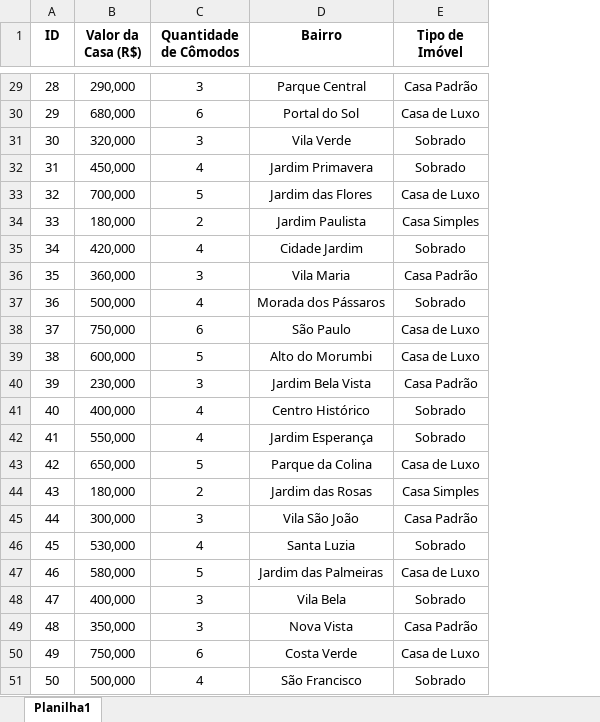
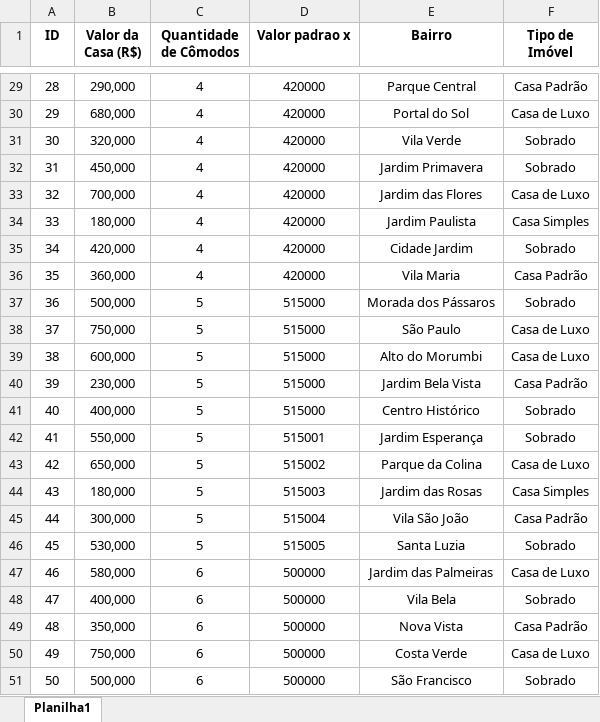
Before and after one commit to Wesley708/Machine-Learning-Regressao, an Excel workbook: casa.xlsx, sheet Planilha1, drawn as a sheet; only a part is shown, gaps mark what is left out; values as stored, in another font and other column widths than the file's, no borders; charts and pictures not drawn; the diff covers the shown part only; the diff names each change by its address in the sheet, - before the commit and + after, or states it on an @@ line.

```diff
--- a/casa.xlsx (sheet Planilha1)
+++ b/casa.xlsx (sheet Planilha1)
+column D (Valor padrao x), rows 29-51: 420000 | 420000 | 420000 | 420000 | 420000 | 420000 | 420000 | 420000 | 515000 | 515000 | 515000 | 515000 | 515000 | 515001 | 515002 | 515003 | 515004 | 515005 | 500000 | 500000 | 500000 | 500000 | 500000
-C29 (Quantidade de Cômodos): 3
+C29 (Quantidade de Cômodos): 4
-C30 (Quantidade de Cômodos): 6
+C30 (Quantidade de Cômodos): 4
-C31 (Quantidade de Cômodos): 3
+C31 (Quantidade de Cômodos): 4
-C33 (Quantidade de Cômodos): 5
+C33 (Quantidade de Cômodos): 4
-C34 (Quantidade de Cômodos): 2
+C34 (Quantidade de Cômodos): 4
-C36 (Quantidade de Cômodos): 3
+C36 (Quantidade de Cômodos): 4
-C37 (Quantidade de Cômodos): 4
+C37 (Quantidade de Cômodos): 5
-C38 (Quantidade de Cômodos): 6
+C38 (Quantidade de Cômodos): 5
-C40 (Quantidade de Cômodos): 3
+C40 (Quantidade de Cômodos): 5
-C41:C42 (Quantidade de Cômodos): 4
+C41:C42 (Quantidade de Cômodos): 5
-C44 (Quantidade de Cômodos): 2
+C44 (Quantidade de Cômodos): 5
-C45 (Quantidade de Cômodos): 3
+C45 (Quantidade de Cômodos): 5
-C46 (Quantidade de Cômodos): 4
+C46 (Quantidade de Cômodos): 5
-C47 (Quantidade de Cômodos): 5
+C47 (Quantidade de Cômodos): 6
-C48:C49 (Quantidade de Cômodos): 3
+C48:C49 (Quantidade de Cômodos): 6
-C51 (Quantidade de Cômodos): 4
+C51 (Quantidade de Cômodos): 6
```
Also changed, not shown: 19 edited cells elsewhere in this sheet, charts or pictures, 1 other file.
